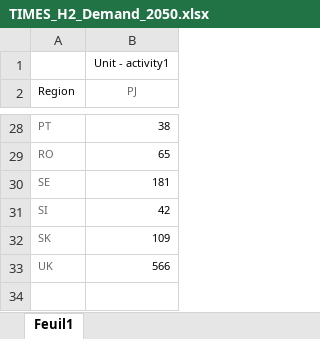
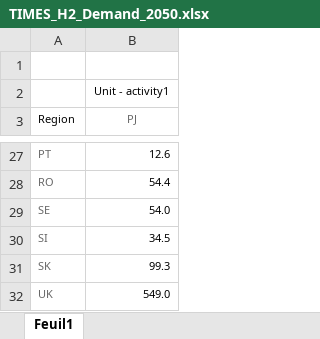
Before and after one commit to MPavicevic/DispaSET-SideTools, an Excel workbook: Inputs/JRC_EU_TIMES/ProRes1/TIMES_H2_Demand_2050.xlsx, sheet Feuil1, drawn as a sheet; only a part is shown, gaps mark what is left out; values as stored, in another font and other column widths than the file's, no borders; addresses are those after the commit; the diff covers the shown part only; the diff names each change by its address in the sheet, - before the commit and + after, or states it on an @@ line.

```diff
--- a/Inputs/JRC_EU_TIMES/ProRes1/TIMES_H2_Demand_2050.xlsx (sheet Feuil1)
+++ b/Inputs/JRC_EU_TIMES/ProRes1/TIMES_H2_Demand_2050.xlsx (sheet Feuil1)
+row 1: (empty)
-B27 (PJ): 38
+B27 (PJ): 12.6
-B28 (PJ): 65
+B28 (PJ): 54.4
-B29 (PJ): 181
+B29 (PJ): 54.0
-B30 (PJ): 42
+B30 (PJ): 34.5
-B31 (PJ): 109
+B31 (PJ): 99.3
-B32 (PJ): 566
+B32 (PJ): 549.0
```
Also changed, not shown: 2 removed rows and 23 edited cells elsewhere in this sheet, Inputs/JRC_EU_TIMES/NearZeroCarbon/TIMES_H2_Demand_2050.xlsx, Inputs/JRC_EU_TIMES/NearZeroCarbon/TIMES_H2_Demand_PtL_2050.xlsx, 3 other files.
